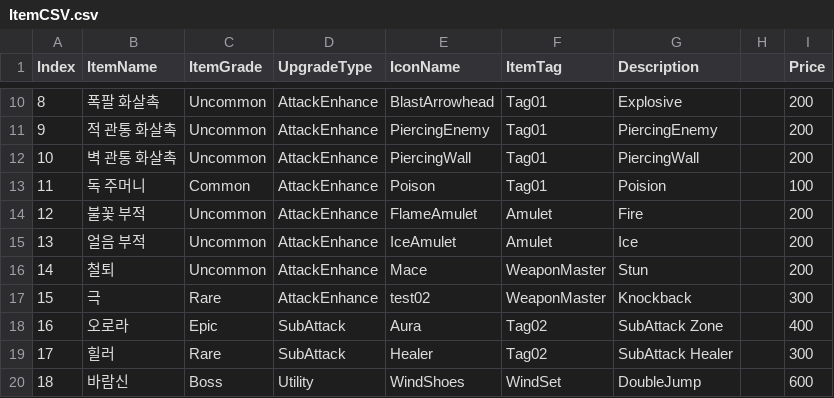
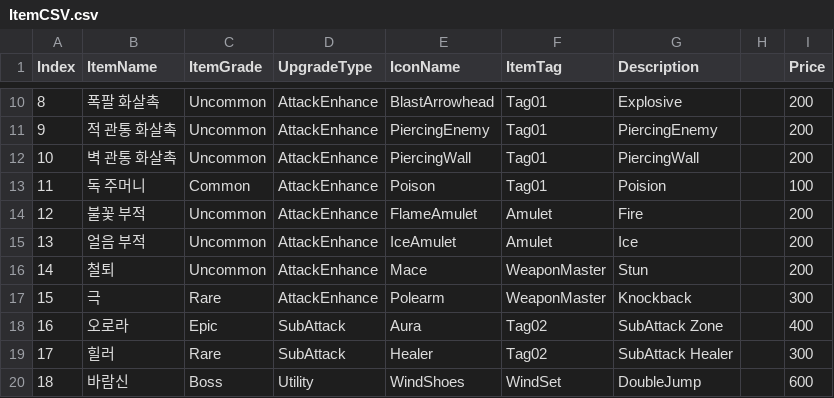
Before and after one commit to donghwi-Son/Final_Project_LL, a CSV file: Assets/Resources/DataTable/ItemCSV.csv, drawn as a sheet; only a part is shown, gaps mark what is left out.

```diff
--- a/Assets/Resources/DataTable/ItemCSV.csv
+++ b/Assets/Resources/DataTable/ItemCSV.csv
@@ -16,3 +16,3 @@ Index,ItemName,ItemGrade,UpgradeType,IconName,ItemTag,Description,,Price
 14,철퇴,Uncommon,AttackEnhance,Mace,WeaponMaster,Stun,,200
-15,극,Rare,AttackEnhance,test02,WeaponMaster,Knockback,,300
+15,극,Rare,AttackEnhance,Polearm,WeaponMaster,Knockback,,300
 16,오로라,Epic,SubAttack,Aura,Tag02,SubAttack Zone,,400
```
Also changed, not shown: 1 other file.
